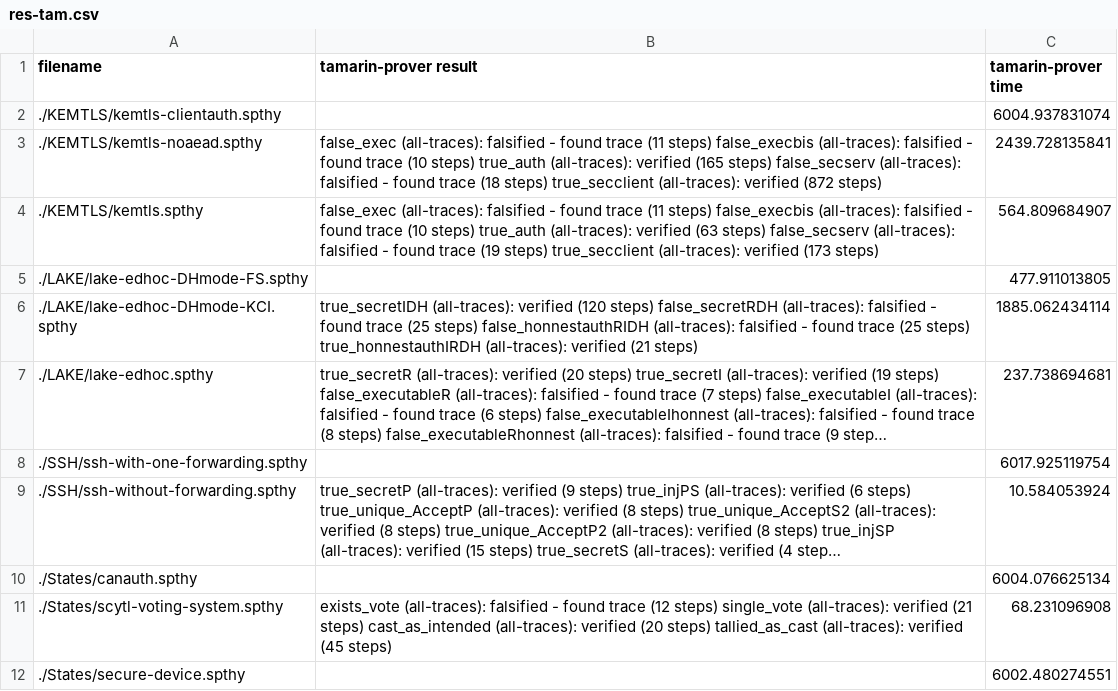
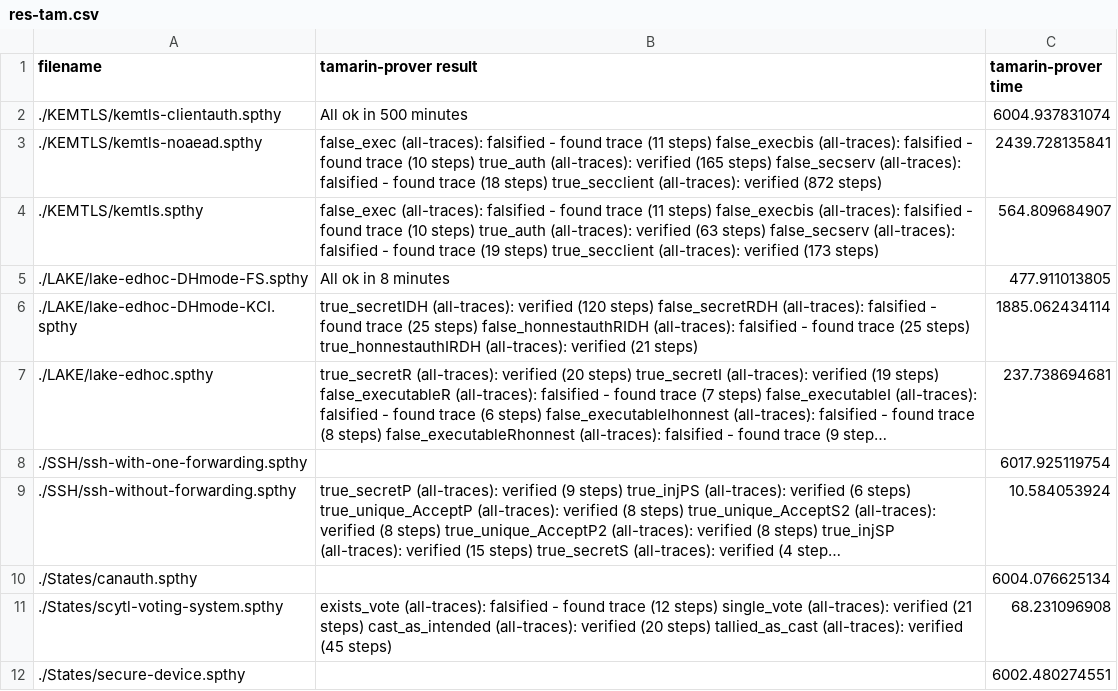
Before and after one commit to tamarin-prover/tamarin-prover, a CSV file: examples/sapic/export/res-tam.csv, drawn as a sheet; only a part is shown; long unchanged cells end in ….

Commit message:
Update results

```diff
--- a/examples/sapic/export/res-tam.csv
+++ b/examples/sapic/export/res-tam.csv
@@ -1,6 +1,6 @@
 filename, tamarin-prover result , tamarin-prover time
-./KEMTLS/kemtls-clientauth.spthy,,6004.937831074
+./KEMTLS/kemtls-clientauth.spthy,All ok in 500 minutes,6004.937831074
 ./KEMTLS/kemtls-noaead.spthy,  false_exec (all-traces): falsified - found trace (11 steps)   false_execbis (all-traces): falsified - found trace (10 steps)   true_auth (all-traces): verified (165 steps)   false_secserv (all-traces): falsified - found trace (18 steps)   true_secclient (all-traces): verified (872 steps) ,2439.728135841
 ./KEMTLS/kemtls.spthy,  false_exec (all-traces): falsified - found trace (11 steps)   false_execbis (all-traces): falsified - found trace (10 steps)   true_auth (all-traces): verified (63 steps)   false_secserv (all-traces): falsified - found trace (19 steps)   true_secclient (all-traces): verified (173 steps) ,564.809684907
-./LAKE/lake-edhoc-DHmode-FS.spthy,,477.911013805
+./LAKE/lake-edhoc-DHmode-FS.spthy,All ok in 8 minutes,477.911013805
 ./LAKE/lake-edhoc-DHmode-KCI.spthy,  true_secretIDH (all-traces): verified (120 steps)   false_secretRDH (all-traces): falsified - found trace (25 steps)   false_honnestauthRIDH (all-traces): falsified - found trace (25 steps)   true_honnestauthIRDH (all-traces): verified (21 steps) ,1885.062434114
```
Also changed, not shown: examples/sapic/export/res-pro.csv, 2 other files.
